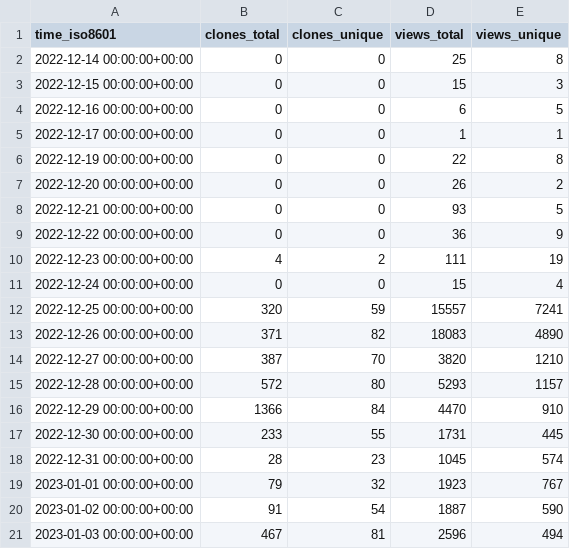
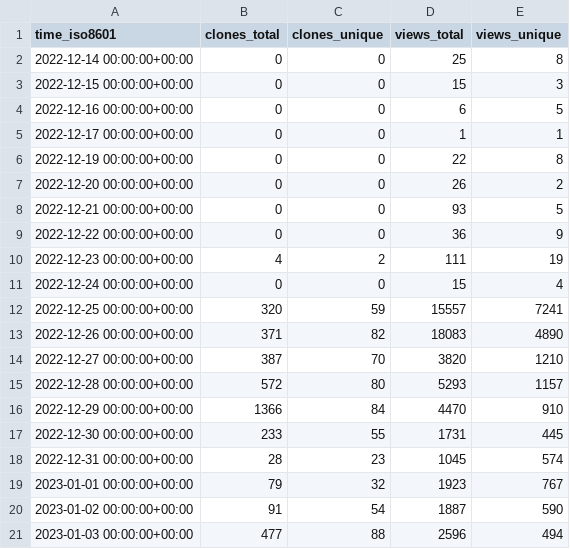
Before and after one commit to vikadata/StatusCheck, a CSV file: apitable/apitable/ghrs-data/views_clones_aggregate.csv, drawn as a sheet.

```diff
--- a/apitable/apitable/ghrs-data/views_clones_aggregate.csv
+++ b/apitable/apitable/ghrs-data/views_clones_aggregate.csv
@@ -20,2 +20,2 @@ time_iso8601,clones_total,clones_unique,views_total,views_unique
 2023-01-02 00:00:00+00:00,91,54,1887,590
-2023-01-03 00:00:00+00:00,467,81,2596,494
+2023-01-03 00:00:00+00:00,477,88,2596,494
```
Also changed, not shown: 1 other file.
